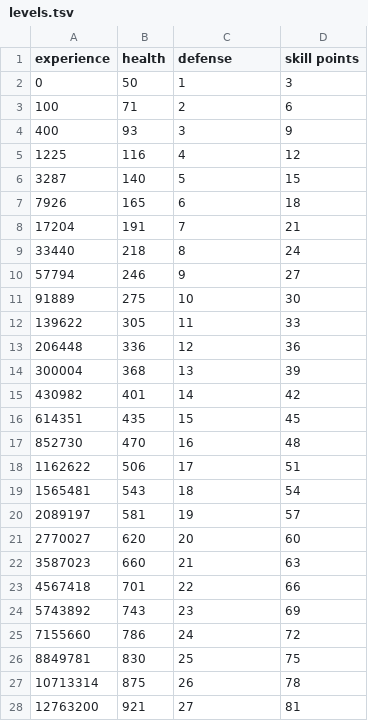
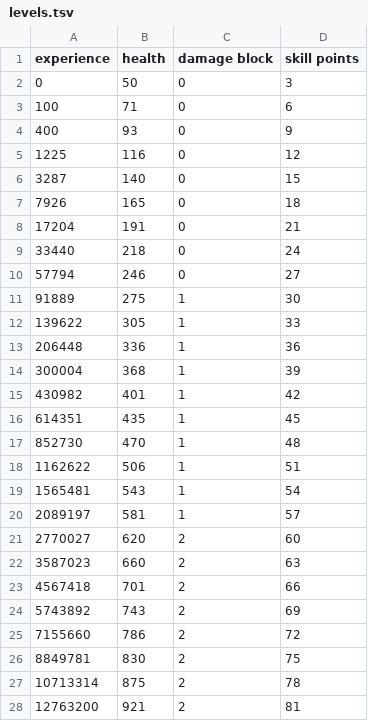
Before and after one commit to jazztickets/emptyclip, a TSV file: working/tables/levels.tsv, drawn as a sheet; only a part is shown; the diff covers the shown part only.

```diff
--- a/working/tables/levels.tsv
+++ b/working/tables/levels.tsv
@@ -1,28 +1,28 @@
-experience	health	defense	skill points
-0	50	1	3
-100	71	2	6
-400	93	3	9
-1225	116	4	12
-3287	140	5	15
-7926	165	6	18
-17204	191	7	21
-33440	218	8	24
-57794	246	9	27
-91889	275	10	30
-139622	305	11	33
-206448	336	12	36
-300004	368	13	39
-430982	401	14	42
-614351	435	15	45
-852730	470	16	48
-1162622	506	17	51
-1565481	543	18	54
-2089197	581	19	57
-2770027	620	20	60
-3587023	660	21	63
-4567418	701	22	66
-5743892	743	23	69
-7155660	786	24	72
-8849781	830	25	75
-10713314	875	26	78
-12763200	921	27	81
+experience	health	damage block	skill points
+0	50	0	3
+100	71	0	6
+400	93	0	9
+1225	116	0	12
+3287	140	0	15
+7926	165	0	18
+17204	191	0	21
+33440	218	0	24
+57794	246	0	27
+91889	275	1	30
+139622	305	1	33
+206448	336	1	36
+300004	368	1	39
+430982	401	1	42
+614351	435	1	45
+852730	470	1	48
+1162622	506	1	51
+1565481	543	1	54
+2089197	581	1	57
+2770027	620	2	60
+3587023	660	2	63
+4567418	701	2	66
+5743892	743	2	69
+7155660	786	2	72
+8849781	830	2	75
+10713314	875	2	78
+12763200	921	2	81
```
Also changed, not shown: 73 edited cells elsewhere in this file, working/tables/skills.tsv, working/tables/ui/labels.tsv, 18 other files.
